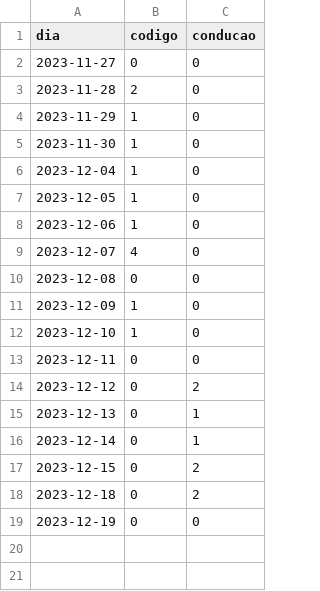
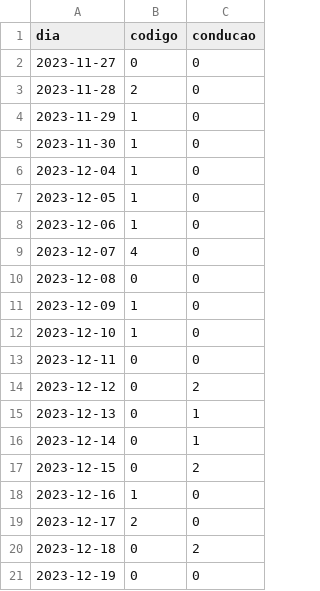
Before and after one commit to cpmachado/carta-de-conducao, a CSV file: data/aulas.csv, drawn as a sheet; the diff names each change by its address in the sheet, - before the commit and + after, or states it on an @@ line.

```diff
--- a/data/aulas.csv
+++ b/data/aulas.csv
+row 18: 2023-12-16 | 1 | 0
+row 19: 2023-12-17 | 2 | 0
```
Also changed, not shown: 1 other file.
